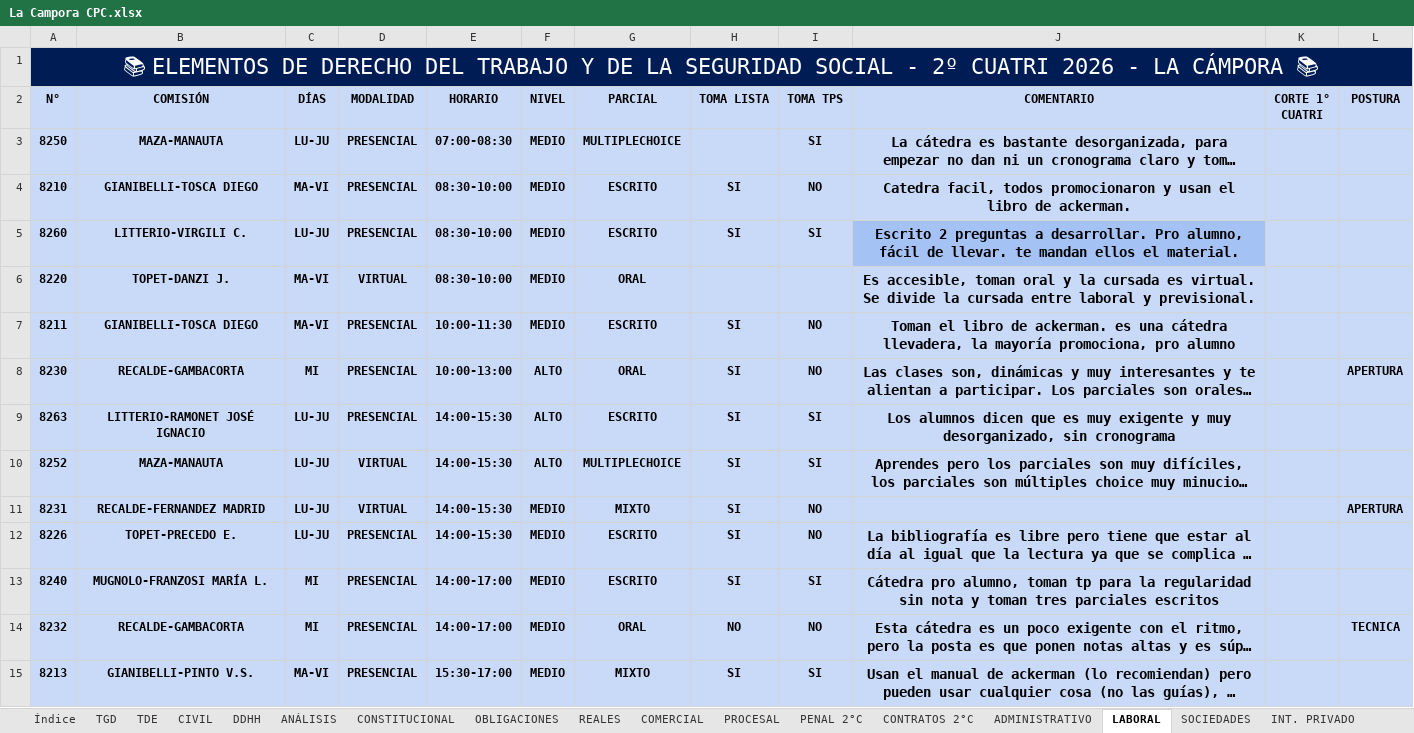
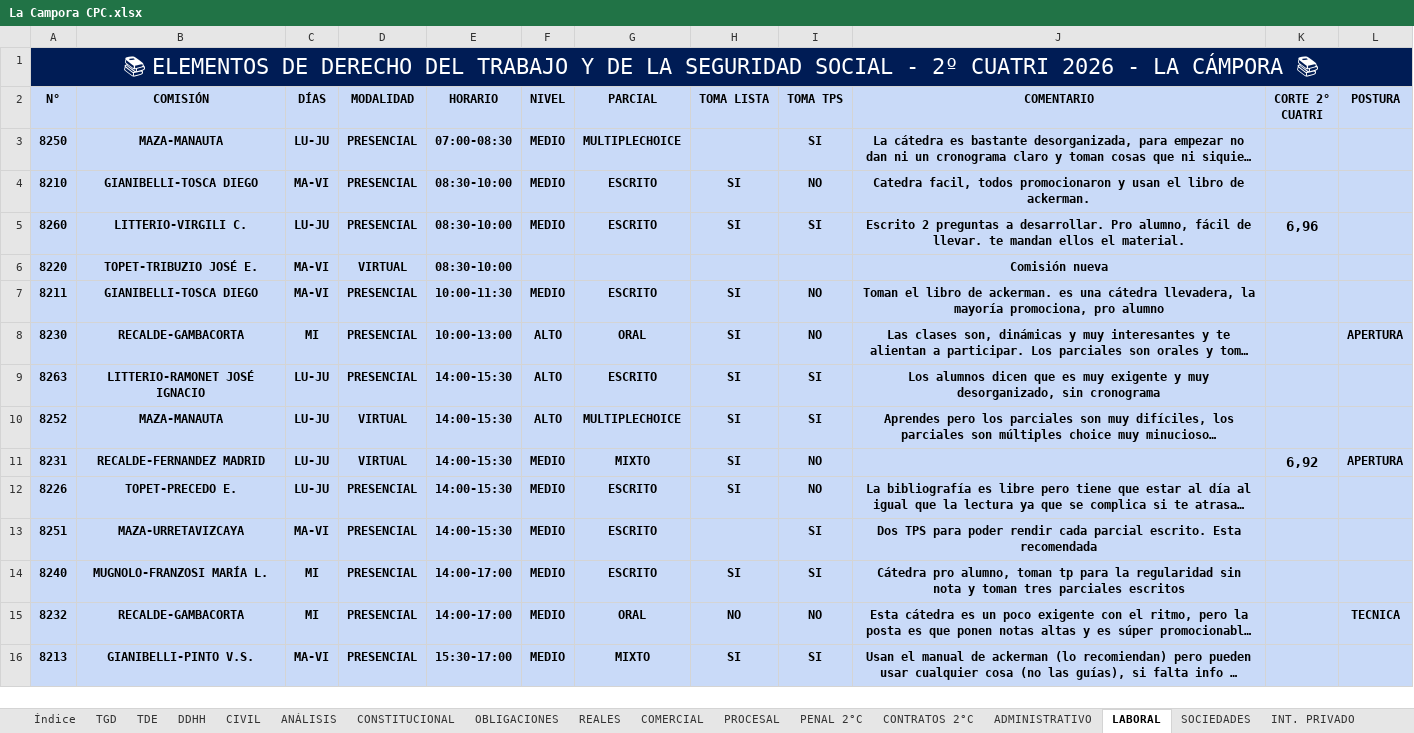
Before and after one commit to fjzubq-glitch/Recomendacion-Materias-UBA, an Excel workbook: Recomendaciones CPC/La Campora CPC.xlsx, sheet LABORAL, drawn as a sheet; only a part is shown; long unchanged cells end in …; values as stored, in another font and other column widths than the file's, no borders; charts and pictures not drawn; addresses are those after the commit; the diff covers the shown part only; the diff names each change by its address in the sheet, - before the commit and + after, or states it on an @@ line.

```diff
--- a/Recomendaciones CPC/La Campora CPC.xlsx (sheet LABORAL)
+++ b/Recomendaciones CPC/La Campora CPC.xlsx (sheet LABORAL)
@@ sheet tab order changed: Índice | TGD | TDE | DDHH | CIVIL | ANÁLISIS | CONSTITUCIONAL | OBLIGACIONES | REALES | COMERCIAL | PROCESAL | PENAL 2°C | CONTRATOS 2°C | ADMINISTRATIVO | LABORAL | SOCIEDADES | INT. PRIVADO @@
-K2: CORTE 1° CUATRI
+K2: CORTE 2° CUATRI
@@ J3:J10 text size: smaller @@
-J5 fill: #A4C2F4
+J5 fill: #C9DAF8
-K5 (CORTE 2° CUATRI): (empty)
+K5 (CORTE 2° CUATRI): 6,96
-B6 (COMISIÓN): TOPET-DANZI J.
+B6 (COMISIÓN): TOPET-TRIBUZIO JOSÉ E.
-F6 (NIVEL): MEDIO
+F6 (NIVEL): (empty)
-G6 (PARCIAL): ORAL
+G6 (PARCIAL): (empty)
-J6 (COMENTARIO): Es accesible, toman oral y la cursada es virtual. Se divide la cursada entre laboral y previsional.
+J6 (COMENTARIO): Comisión nueva
-K11 (CORTE 2° CUATRI): (empty)
+K11 (CORTE 2° CUATRI): 6,92
@@ J12 text size: smaller @@
+row 13: 8251 | MAZA-URRETAVIZCAYA | MA-VI | PRESENCIAL | 14:00-15:30 | MEDIO | ESCRITO |  | SI | Dos TPS para poder rendir cada parcial escrito. Esta recomendada
@@ J14:J16 text size: smaller @@
```
Also changed, not shown: 1 added row, 2 removed rows, 19 edited cells and cell formats elsewhere in this sheet, sheet CORTE, sheet ADMINISTRATIVO, sheet PROCESAL, sheet PENAL 1°C, sheet ANÁLISIS, sheet CIVIL, 15 more sheets, other sheet tabs, formulas that keep their value, hidden cells, charts or pictures, Recomendaciones CPC/Franja Morada CPC.xlsx, Recomendaciones CPC/Nuevo Derecho CPC.xlsx, 17 other files.
